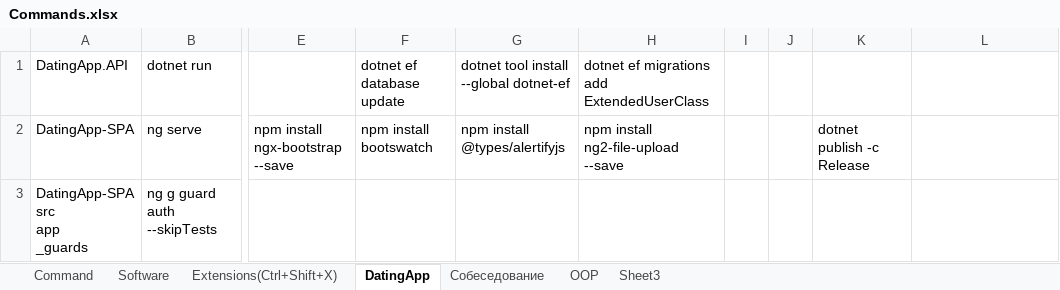
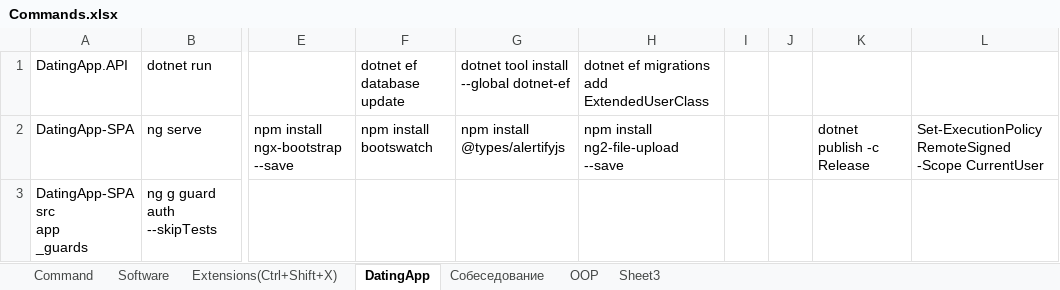
Before and after one commit to WTOPM/DatingApp.API, an Excel workbook: Commands.xlsx, sheet DatingApp, drawn as a sheet; only a part is shown, gaps mark what is left out; values as stored, in another font and other column widths than the file's, no borders; the diff names each change by its address in the sheet, - before the commit and + after, or states it on an @@ line.

```diff
--- a/Commands.xlsx (sheet DatingApp)
+++ b/Commands.xlsx (sheet DatingApp)
-L2: (empty)
+L2: Set-ExecutionPolicy RemoteSigned -Scope CurrentUser
```
Also changed, not shown: sheet Extensions(Ctrl+Shift+X), 17 other files.
